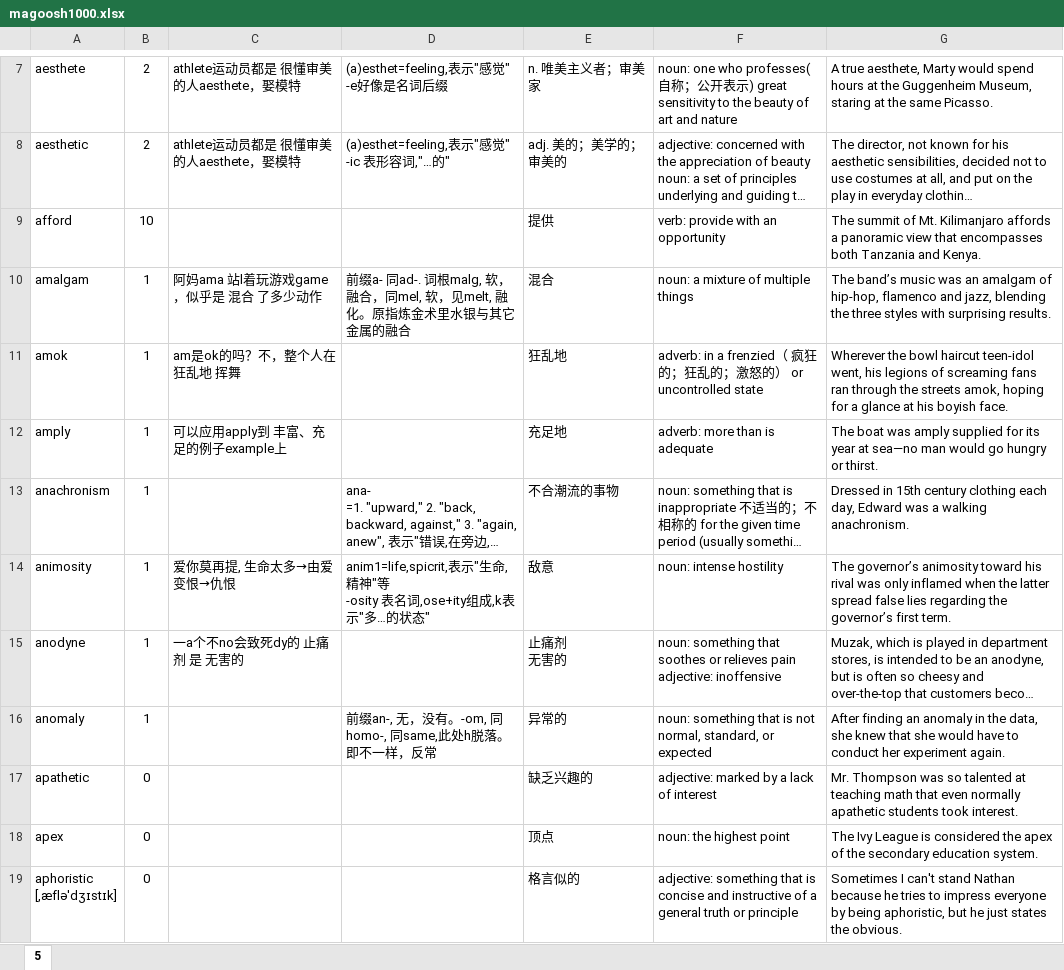
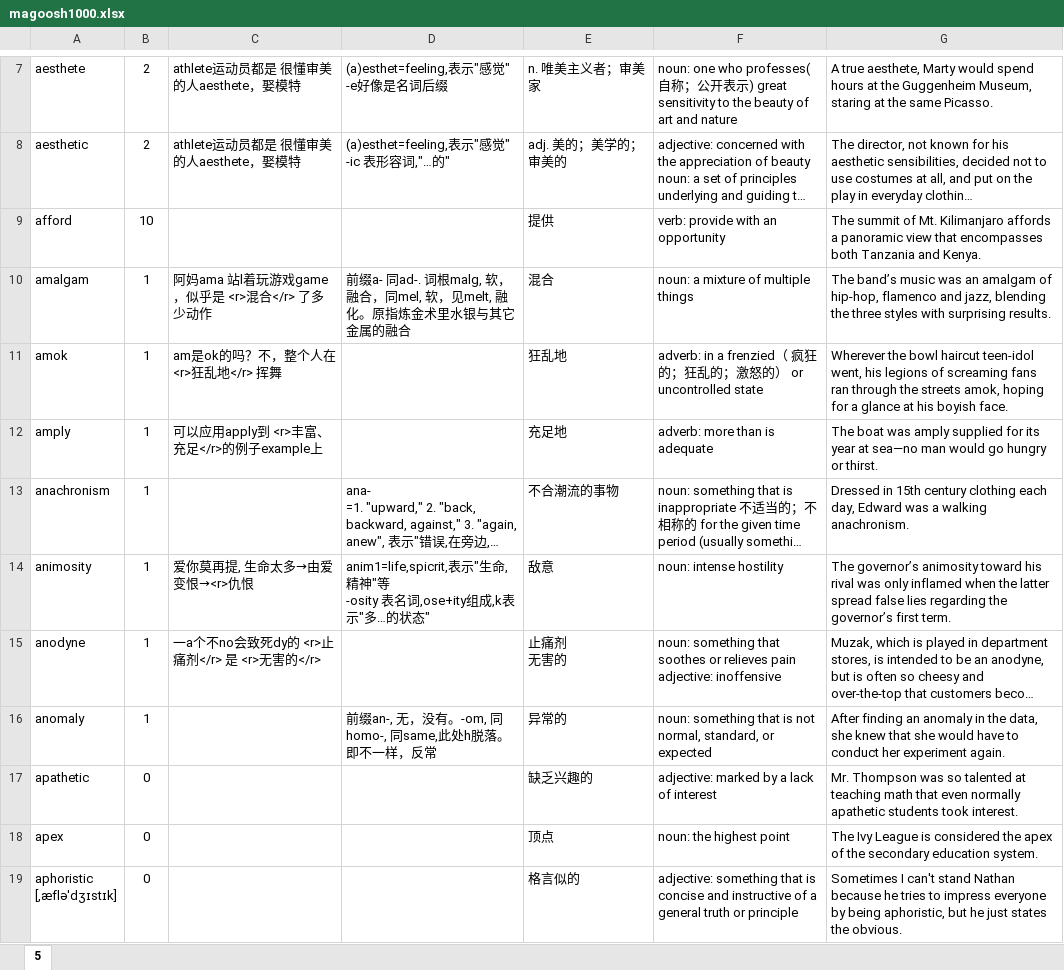
Before and after one commit to sndnyang/Tools, an Excel workbook: 英语词库/magoosh1000.xlsx, sheet 5, drawn as a sheet; only a part is shown, gaps mark what is left out; long unchanged cells end in …; values as stored, in another font and other column widths than the file's, no borders; the diff covers the shown part only; the diff names each change by its address in the sheet, - before the commit and + after, or states it on an @@ line.

```diff
--- a/英语词库/magoosh1000.xlsx (sheet 5)
+++ b/英语词库/magoosh1000.xlsx (sheet 5)
-C10: 阿妈ama 站l着玩游戏game，似乎是 混合 了多少动作
+C10: 阿妈ama 站l着玩游戏game，似乎是 <r>混合</r> 了多少动作
-C11: am是ok的吗？不，整个人在 狂乱地 挥舞
+C11: am是ok的吗？不，整个人在 <r>狂乱地</r> 挥舞
-C12: 可以应用apply到 丰富、充足的例子example上
+C12: 可以应用apply到 <r>丰富、充足</r>的例子example上
-C14: 爱你莫再提, 生命太多→由爱变恨→仇恨
+C14: 爱你莫再提, 生命太多→由爱变恨→<r>仇恨
-C15: 一a个不no会致死dy的 止痛剂 是 无害的
+C15: 一a个不no会致死dy的 <r>止痛剂</r> 是 <r>无害的</r>
```
Also changed, not shown: 13 edited cells elsewhere in this sheet, 1 other file.
